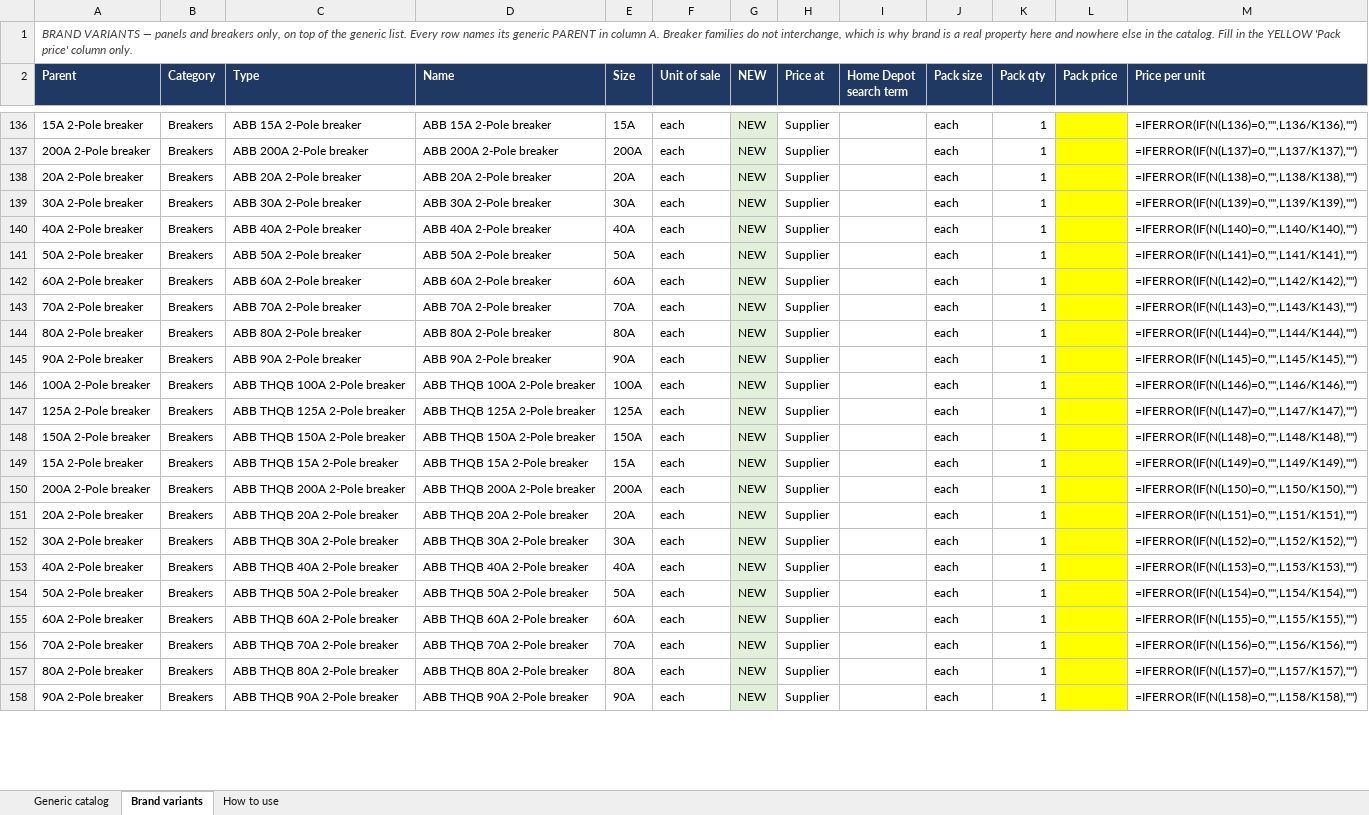
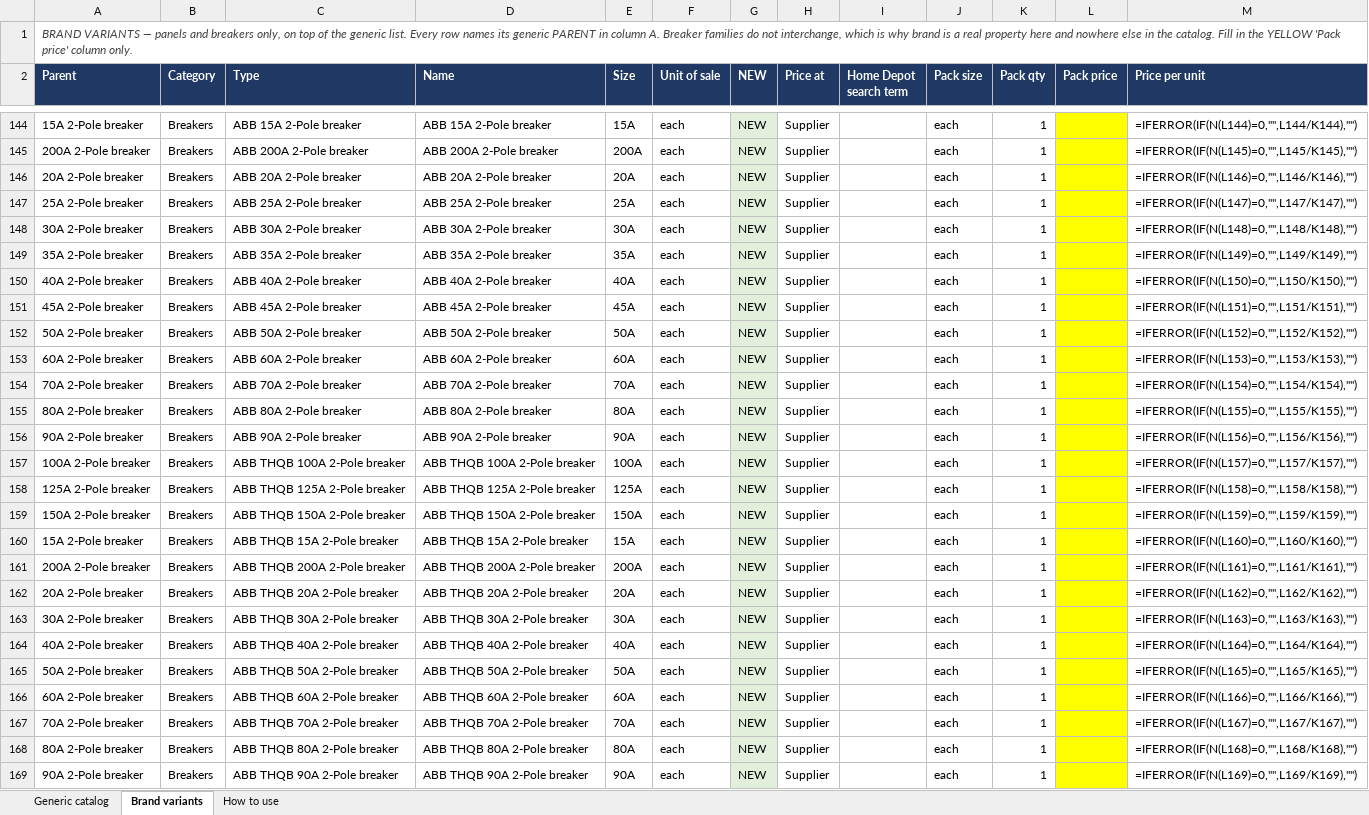
Before and after one commit to Jnicoara/BidRender, an Excel workbook: pricing/starter-catalog-pricing.xlsx, sheet Brand variants, drawn as a sheet; only a part is shown, gaps mark what is left out; values as stored, in another font and other column widths than the file's, no borders; formulas without a stored value are shown as written; addresses are those after the commit; the diff covers the shown part only; the diff names each change by its address in the sheet, - before the commit and + after, or states it on an @@ line.

```diff
--- a/pricing/starter-catalog-pricing.xlsx (sheet Brand variants)
+++ b/pricing/starter-catalog-pricing.xlsx (sheet Brand variants)
-M144 (Price per unit): =IFERROR(IF(N(L136)=0,"",L136/K136),"")
+M144 (Price per unit): =IFERROR(IF(N(L144)=0,"",L144/K144),"")
-M145 (Price per unit): =IFERROR(IF(N(L137)=0,"",L137/K137),"")
+M145 (Price per unit): =IFERROR(IF(N(L145)=0,"",L145/K145),"")
-M146 (Price per unit): =IFERROR(IF(N(L138)=0,"",L138/K138),"")
+M146 (Price per unit): =IFERROR(IF(N(L146)=0,"",L146/K146),"")
+row 147: 25A 2-Pole breaker | Breakers | ABB 25A 2-Pole breaker | ABB 25A 2-Pole breaker | 25A | each | NEW | Supplier |  | each | 1 |  | =IFERROR(IF(N(L147)=0,"",L147/K147),"")
-M148 (Price per unit): =IFERROR(IF(N(L139)=0,"",L139/K139),"")
+M148 (Price per unit): =IFERROR(IF(N(L148)=0,"",L148/K148),"")
+row 149: 35A 2-Pole breaker | Breakers | ABB 35A 2-Pole breaker | ABB 35A 2-Pole breaker | 35A | each | NEW | Supplier |  | each | 1 |  | =IFERROR(IF(N(L149)=0,"",L149/K149),"")
-M150 (Price per unit): =IFERROR(IF(N(L140)=0,"",L140/K140),"")
+M150 (Price per unit): =IFERROR(IF(N(L150)=0,"",L150/K150),"")
+row 151: 45A 2-Pole breaker | Breakers | ABB 45A 2-Pole breaker | ABB 45A 2-Pole breaker | 45A | each | NEW | Supplier |  | each | 1 |  | =IFERROR(IF(N(L151)=0,"",L151/K151),"")
-M152 (Price per unit): =IFERROR(IF(N(L141)=0,"",L141/K141),"")
+M152 (Price per unit): =IFERROR(IF(N(L152)=0,"",L152/K152),"")
-M153 (Price per unit): =IFERROR(IF(N(L142)=0,"",L142/K142),"")
+M153 (Price per unit): =IFERROR(IF(N(L153)=0,"",L153/K153),"")
-M154 (Price per unit): =IFERROR(IF(N(L143)=0,"",L143/K143),"")
+M154 (Price per unit): =IFERROR(IF(N(L154)=0,"",L154/K154),"")
-M155 (Price per unit): =IFERROR(IF(N(L144)=0,"",L144/K144),"")
+M155 (Price per unit): =IFERROR(IF(N(L155)=0,"",L155/K155),"")
-M156 (Price per unit): =IFERROR(IF(N(L145)=0,"",L145/K145),"")
+M156 (Price per unit): =IFERROR(IF(N(L156)=0,"",L156/K156),"")
-M157 (Price per unit): =IFERROR(IF(N(L146)=0,"",L146/K146),"")
+M157 (Price per unit): =IFERROR(IF(N(L157)=0,"",L157/K157),"")
-M158 (Price per unit): =IFERROR(IF(N(L147)=0,"",L147/K147),"")
+M158 (Price per unit): =IFERROR(IF(N(L158)=0,"",L158/K158),"")
-M159 (Price per unit): =IFERROR(IF(N(L148)=0,"",L148/K148),"")
+M159 (Price per unit): =IFERROR(IF(N(L159)=0,"",L159/K159),"")
-M160 (Price per unit): =IFERROR(IF(N(L149)=0,"",L149/K149),"")
+M160 (Price per unit): =IFERROR(IF(N(L160)=0,"",L160/K160),"")
-M161 (Price per unit): =IFERROR(IF(N(L150)=0,"",L150/K150),"")
+M161 (Price per unit): =IFERROR(IF(N(L161)=0,"",L161/K161),"")
-M162 (Price per unit): =IFERROR(IF(N(L151)=0,"",L151/K151),"")
+M162 (Price per unit): =IFERROR(IF(N(L162)=0,"",L162/K162),"")
-M163 (Price per unit): =IFERROR(IF(N(L152)=0,"",L152/K152),"")
+M163 (Price per unit): =IFERROR(IF(N(L163)=0,"",L163/K163),"")
-M164 (Price per unit): =IFERROR(IF(N(L153)=0,"",L153/K153),"")
+M164 (Price per unit): =IFERROR(IF(N(L164)=0,"",L164/K164),"")
-M165 (Price per unit): =IFERROR(IF(N(L154)=0,"",L154/K154),"")
+M165 (Price per unit): =IFERROR(IF(N(L165)=0,"",L165/K165),"")
-M166 (Price per unit): =IFERROR(IF(N(L155)=0,"",L155/K155),"")
+M166 (Price per unit): =IFERROR(IF(N(L166)=0,"",L166/K166),"")
-M167 (Price per unit): =IFERROR(IF(N(L156)=0,"",L156/K156),"")
+M167 (Price per unit): =IFERROR(IF(N(L167)=0,"",L167/K167),"")
-M168 (Price per unit): =IFERROR(IF(N(L157)=0,"",L157/K157),"")
+M168 (Price per unit): =IFERROR(IF(N(L168)=0,"",L168/K168),"")
-M169 (Price per unit): =IFERROR(IF(N(L158)=0,"",L158/K158),"")
+M169 (Price per unit): =IFERROR(IF(N(L169)=0,"",L169/K169),"")
```
Also changed, not shown: 77 added rows and 297 edited cells elsewhere in this sheet, sheet Generic catalog, 24 other files.
